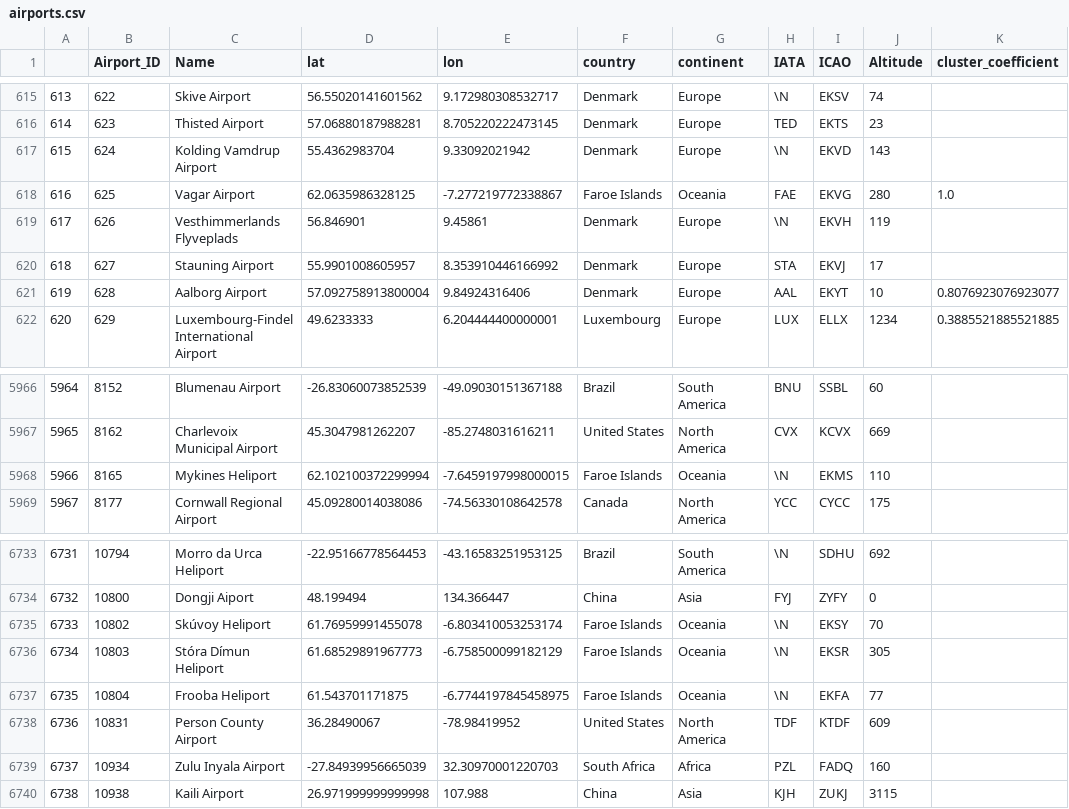
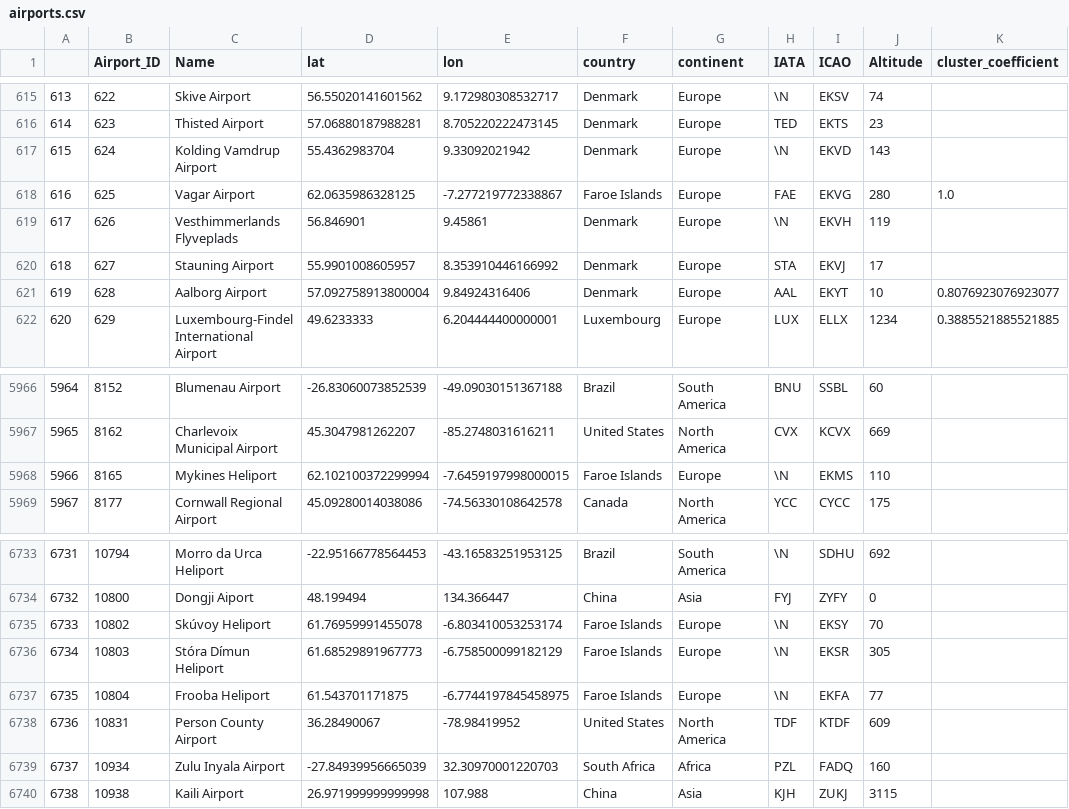
Before and after one commit to FrankSchmutz/NTDS2019FinalProject, a CSV file: data/airports.csv, drawn as a sheet; only a part is shown, gaps mark what is left out; the diff names each change by its address in the sheet, - before the commit and + after, or states it on an @@ line.

```diff
--- a/data/airports.csv
+++ b/data/airports.csv
-G618 (continent): Oceania
+G618 (continent): Europe
-G5968 (continent): Oceania
+G5968 (continent): Europe
-G6735:G6737 (continent): Oceania
+G6735:G6737 (continent): Europe
```
Also changed, not shown: 1 other file.
